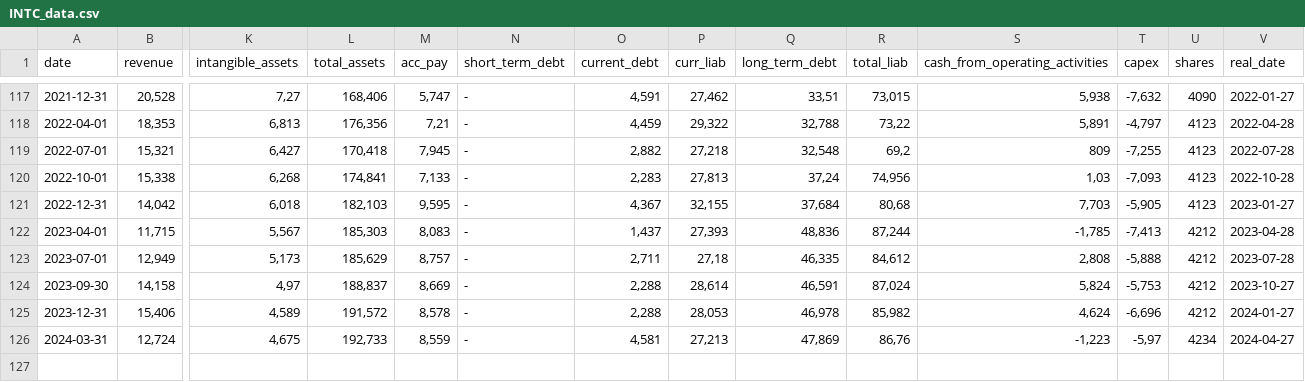
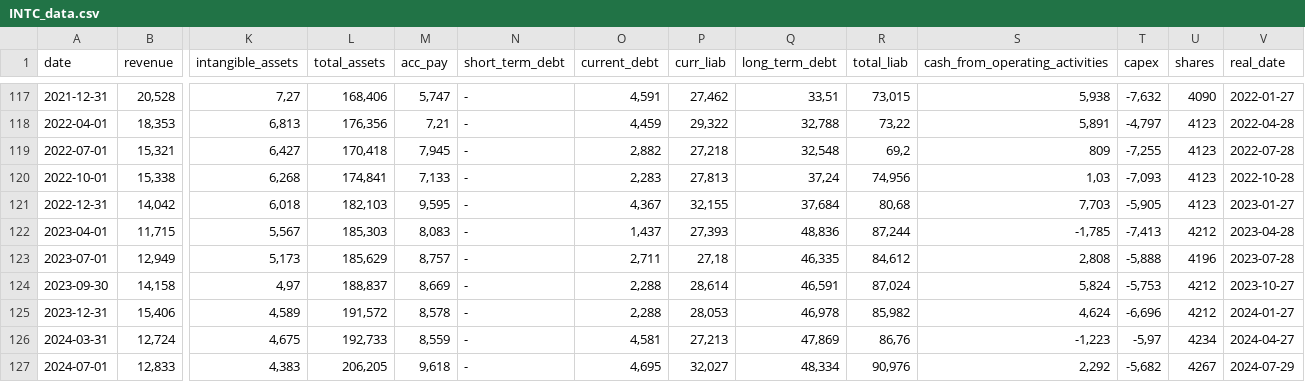
Before and after one commit to zsoltnagy89/Economy, a CSV file: data/input/INTC_data.csv, drawn as a sheet; only a part is shown, gaps mark what is left out; rows hold the shown columns only; the diff names each change by its address in the sheet, - before the commit and + after, or states it on an @@ line.

Commit message:
add remaining updates INTC & ES

```diff
--- a/data/input/INTC_data.csv
+++ b/data/input/INTC_data.csv
-U123 (shares): 4212
+U123 (shares): 4196
+row 127: 2024-07-01 | 12,833 | 4,383 | 206,205 | 9,618 | - | 4,695 | 32,027 | 48,334 | 90,976 | 2,292 | -5,682 | 4267 | 2024-07-29
```
Also changed, not shown: data/input/ES_data.csv, 2 other files.
